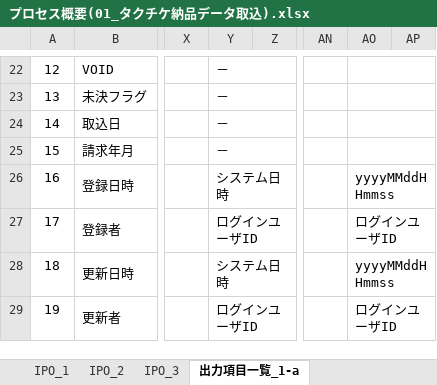
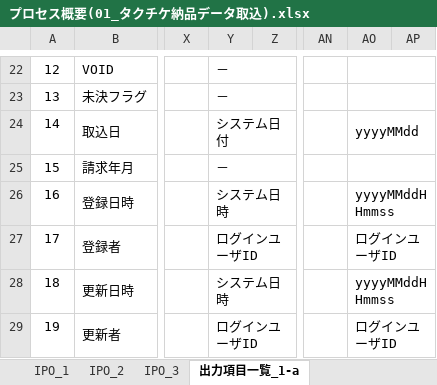
Before and after one commit to MakoYamada/pj_monolith, an Excel workbook: 60 タクチケ管理システム/20 開発資料/03.詳細設計/プロセス概要(01_タクチケ納品データ取込).xlsx, sheet 出力項目一覧_1-a, drawn as a sheet; only a part is shown, gaps mark what is left out; values as stored, in another font and other column widths than the file's, no borders; the diff names each change by its address in the sheet, - before the commit and + after, or states it on an @@ line.

```diff
--- a/60 タクチケ管理システム/20 開発資料/03.詳細設計/プロセス概要(01_タクチケ納品データ取込).xlsx (sheet 出力項目一覧_1-a)
+++ b/60 タクチケ管理システム/20 開発資料/03.詳細設計/プロセス概要(01_タクチケ納品データ取込).xlsx (sheet 出力項目一覧_1-a)
-Y24: －
+Y24: システム日付
-AO24: (empty)
+AO24: yyyyMMdd
```
Also changed, not shown: 1 other file.
